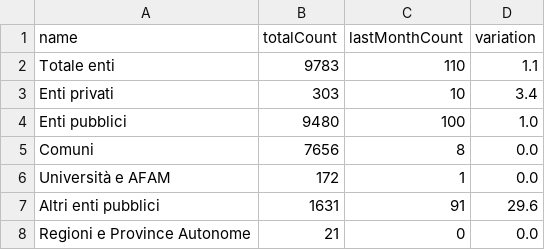
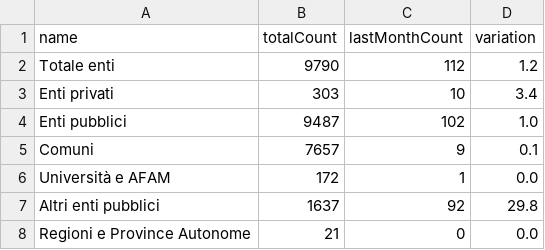
Before and after one commit to italia/pdnd-opendata, a CSV file: data/totale_enti.csv, drawn as a sheet.

Commit message:
data/totale_enti.csv updated

```diff
--- a/data/totale_enti.csv
+++ b/data/totale_enti.csv
@@ -1,8 +1,8 @@
 name,totalCount,lastMonthCount,variation
-Totale enti,9783,110,1.1
+Totale enti,9790,112,1.2
 Enti privati,303,10,3.4
-Enti pubblici,9480,100,1.0
-Comuni,7656,8,0.0
+Enti pubblici,9487,102,1.0
+Comuni,7657,9,0.1
 Università e AFAM,172,1,0.0
-Altri enti pubblici,1631,91,29.6
+Altri enti pubblici,1637,92,29.8
 Regioni e Province Autonome,21,0,0.0
```
